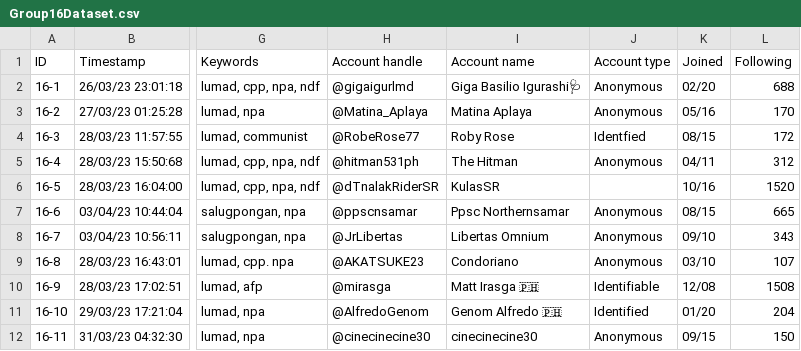
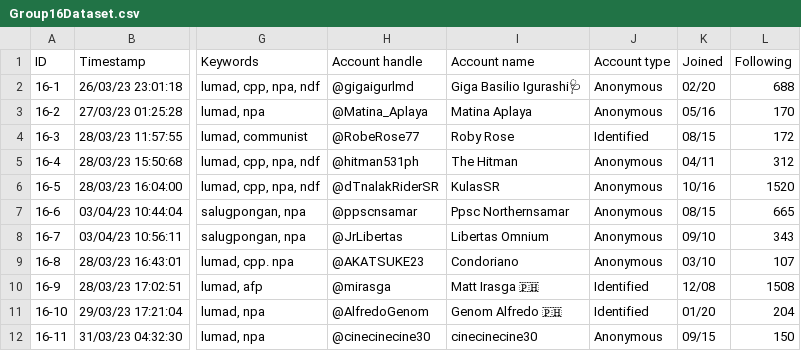
Before and after one commit to CS132-Group16/Twitter-Mis-Disinformation-Analysis, a CSV file: Group16Dataset.csv, drawn as a sheet; only a part is shown, gaps mark what is left out; the diff names each change by its address in the sheet, - before the commit and + after, or states it on an @@ line.

Commit message:
Fixed typos in Account Type column

```diff
--- a/Group16Dataset.csv
+++ b/Group16Dataset.csv
-J4 (Account type): Identfied
+J4 (Account type): Identified
-J6 (Account type): (empty)
+J6 (Account type): Anonymous
-J10 (Account type): Identifiable
+J10 (Account type): Identified
```
